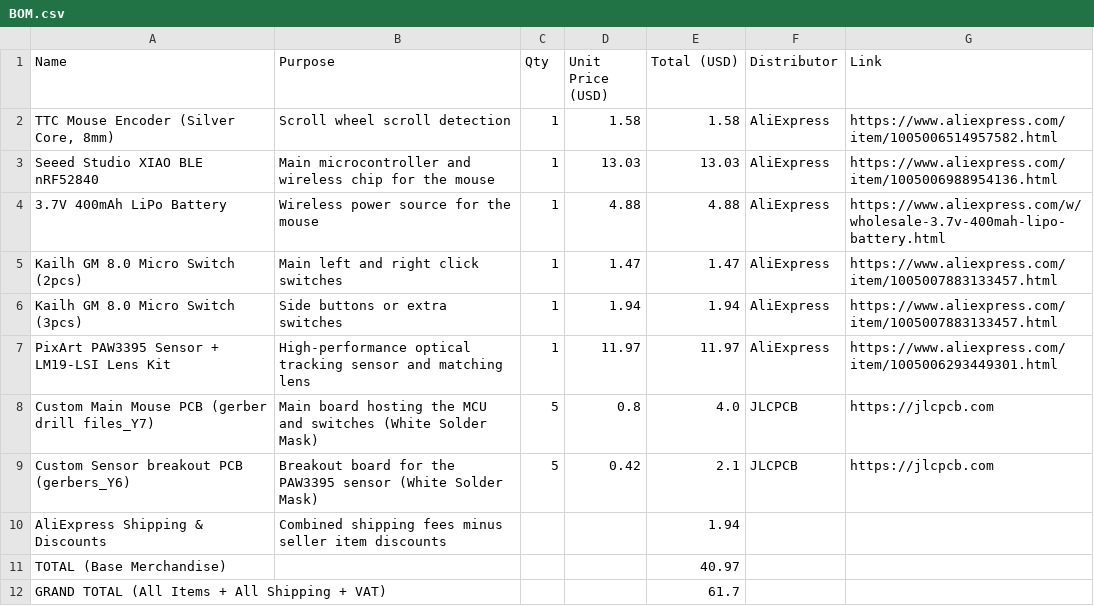
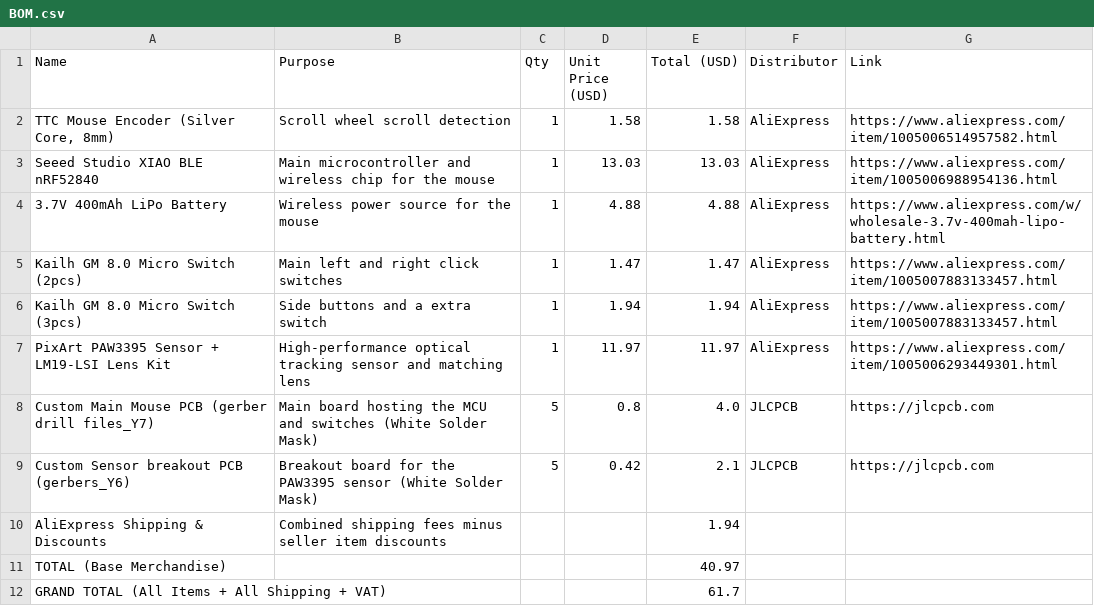
Before and after one commit to Small-doge128/Gary-the-mouse, a CSV file: BOM.csv, drawn as a sheet.

Commit message:
Update BOM.csv

```diff
--- a/BOM.csv
+++ b/BOM.csv
@@ -5,3 +5,3 @@ Seeed Studio XIAO BLE nRF52840,Main microcontroller and wireless chip for the mo
 Kailh GM 8.0 Micro Switch (2pcs),Main left and right click switches,1,1.47,1.47,AliExpress,https://www.aliexpress.com/item/1005007883133457.html
-Kailh GM 8.0 Micro Switch (3pcs),Side buttons or extra switches,1,1.94,1.94,AliExpress,https://www.aliexpress.com/item/1005007883133457.html
+Kailh GM 8.0 Micro Switch (3pcs),Side buttons and a extra switch,1,1.94,1.94,AliExpress,https://www.aliexpress.com/item/1005007883133457.html
 PixArt PAW3395 Sensor + LM19-LSI Lens Kit,High-performance optical tracking sensor and matching lens,1,11.97,11.97,AliExpress,https://www.aliexpress.com/item/1005006293449301.html
```
